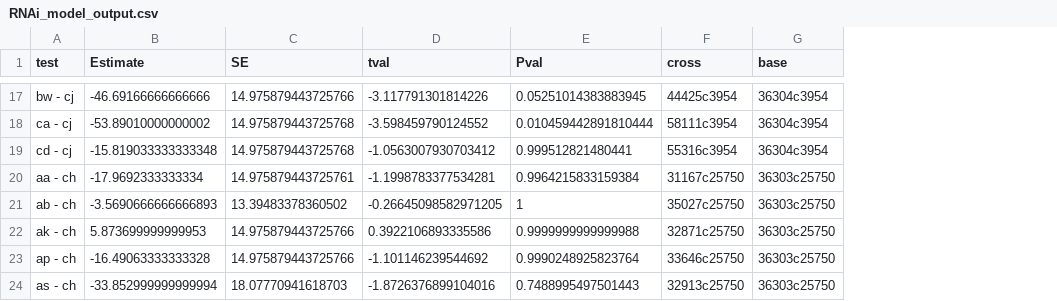
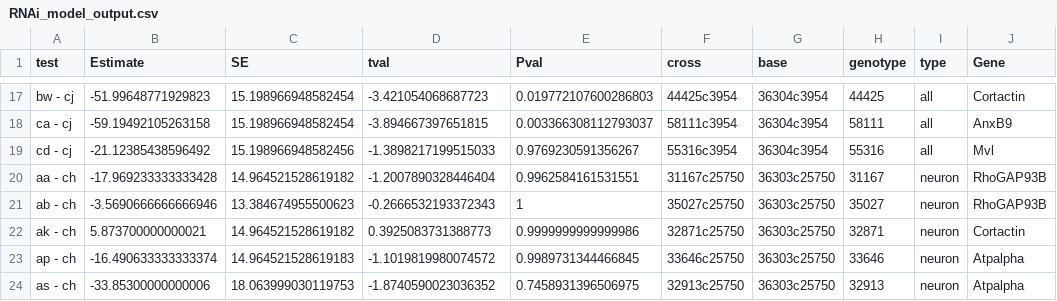
Before and after one commit to EGKingLab/LearnMemTol, a CSV file: LearnMemTolPheno/ProcessedData/RNAi_model_output.csv, drawn as a sheet; only a part is shown, gaps mark what is left out; the diff covers the shown part only; the diff names each change by its address in the sheet, - before the commit and + after, or states it on an @@ line.

```diff
--- a/LearnMemTolPheno/ProcessedData/RNAi_model_output.csv
+++ b/LearnMemTolPheno/ProcessedData/RNAi_model_output.csv
+column H (genotype), rows 17-24: 44425 | 58111 | 55316 | 31167 | 35027 | 32871 | 33646 | 32913
+column I (type), rows 17-24: all | all | all | neuron | neuron | neuron | neuron | neuron
+column J (Gene), rows 17-24: Cortactin | AnxB9 | Mvl | RhoGAP93B | RhoGAP93B | Cortactin | Atpalpha | Atpalpha
-B17 (Estimate): -46.69166666666666
+B17 (Estimate): -51.99648771929823
-C17 (SE): 14.975879443725766
+C17 (SE): 15.198966948582454
-D17 (tval): -3.117791301814226
+D17 (tval): -3.421054068687723
-E17 (Pval): 0.05251014383883945
+E17 (Pval): 0.019772107600286803
-B18 (Estimate): -53.89010000000002
+B18 (Estimate): -59.19492105263158
-C18 (SE): 14.975879443725768
+C18 (SE): 15.198966948582454
-D18 (tval): -3.598459790124552
+D18 (tval): -3.894667397651815
-E18 (Pval): 0.010459442891810444
+E18 (Pval): 0.003366308112793037
-B19 (Estimate): -15.819033333333348
+B19 (Estimate): -21.12385438596492
-C19 (SE): 14.975879443725768
+C19 (SE): 15.198966948582456
-D19 (tval): -1.0563007930703412
+D19 (tval): -1.3898217199515033
-E19 (Pval): 0.999512821480441
+E19 (Pval): 0.9769230591356267
-B20 (Estimate): -17.9692333333334
+B20 (Estimate): -17.969233333333428
-C20 (SE): 14.975879443725761
+C20 (SE): 14.964521528619182
-D20 (tval): -1.1998783377534281
+D20 (tval): -1.2007890328446404
-E20 (Pval): 0.9964215833159384
+E20 (Pval): 0.9962584161531551
-B21 (Estimate): -3.5690666666666893
+B21 (Estimate): -3.5690666666666946
-C21 (SE): 13.39483378360502
+C21 (SE): 13.384674955500623
-D21 (tval): -0.26645098582971205
+D21 (tval): -0.2666532193372343
-B22 (Estimate): 5.873699999999953
+B22 (Estimate): 5.873700000000021
-C22 (SE): 14.975879443725766
+C22 (SE): 14.964521528619182
-D22 (tval): 0.3922106893335586
+D22 (tval): 0.3925083731388773
-E22 (Pval): 0.9999999999999988
+E22 (Pval): 0.9999999999999986
-B23 (Estimate): -16.49063333333328
+B23 (Estimate): -16.490633333333374
-C23 (SE): 14.975879443725766
+C23 (SE): 14.964521528619183
-D23 (tval): -1.101146239544692
+D23 (tval): -1.1019819980074572
-E23 (Pval): 0.9990248925823764
+E23 (Pval): 0.9989731344466845
-B24 (Estimate): -33.852999999999994
+B24 (Estimate): -33.85300000000006
-C24 (SE): 18.07770941618703
+C24 (SE): 18.063999030119753
-D24 (tval): -1.8726376899104016
+D24 (tval): -1.8740590023036352
-E24 (Pval): 0.7488995497501443
+E24 (Pval): 0.7458931396506975
```
Also changed, not shown: 116 edited cells elsewhere in this file, 4 other files.
